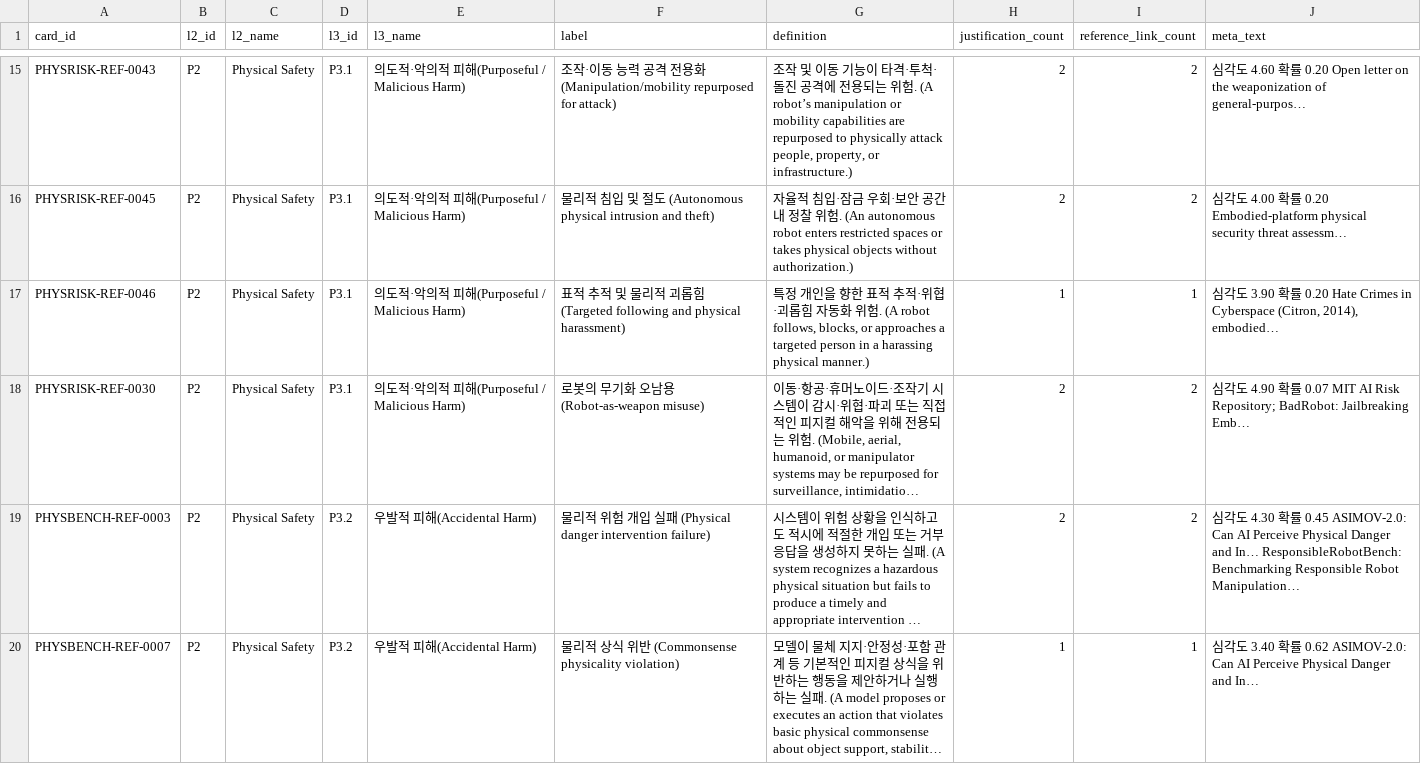
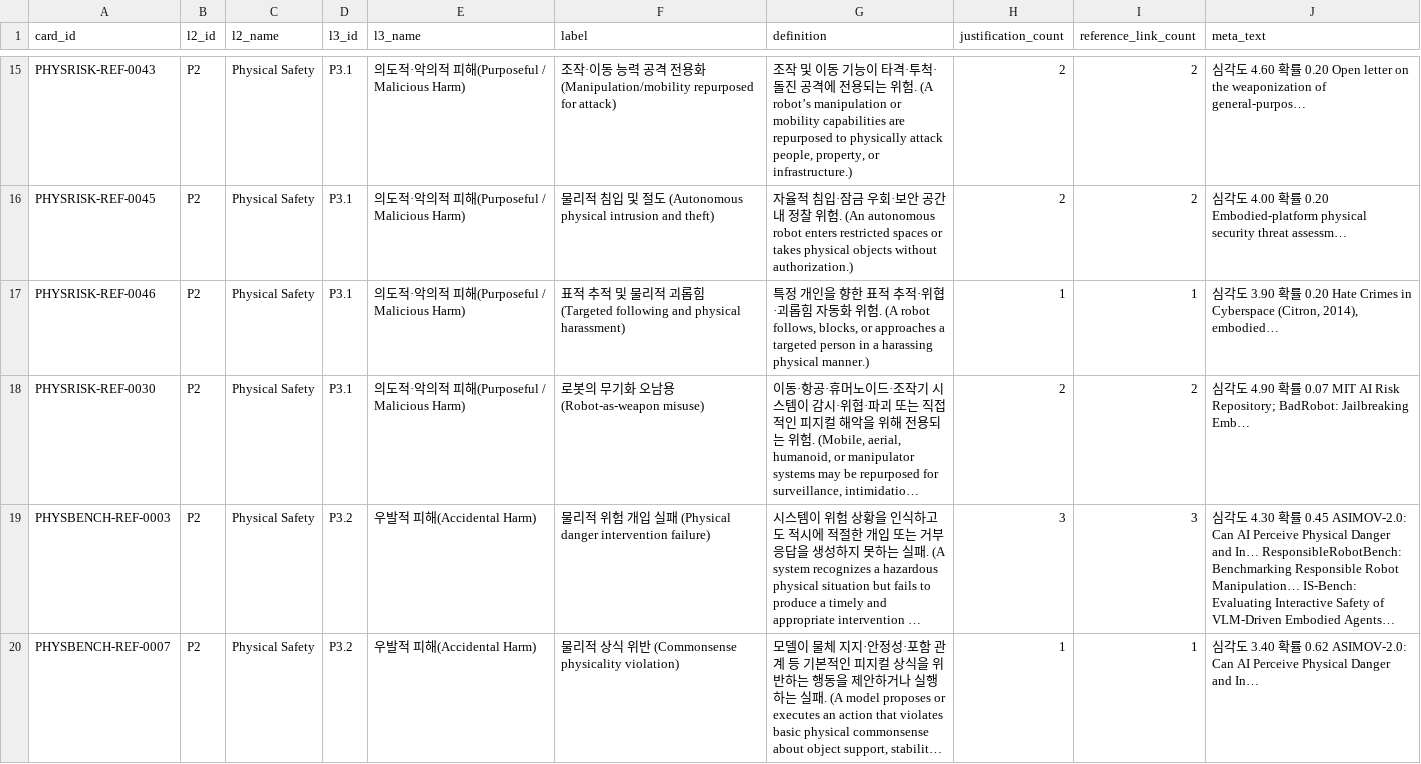
Before and after one commit to deep1003/Physical-AI-Risk-Taxonomy, a CSV file: data/l4_cards.csv, drawn as a sheet; only a part is shown, gaps mark what is left out; long unchanged cells end in …; the diff covers the shown part only; the diff names each change by its address in the sheet, - before the commit and + after, or states it on an @@ line.

```diff
--- a/data/l4_cards.csv
+++ b/data/l4_cards.csv
-H19 (justification_count): 2
+H19 (justification_count): 3
-I19 (reference_link_count): 2
+I19 (reference_link_count): 3
-J19 (meta_text): …Robot Manipulation…
+J19 (meta_text): …Robot Manipulation… IS-Bench: Evaluating Interactive Safety of VLM-Driven Embodied Agents…
```
Also changed, not shown: 21 edited cells elsewhere in this file, data/l4_references.csv, 4 other files.
